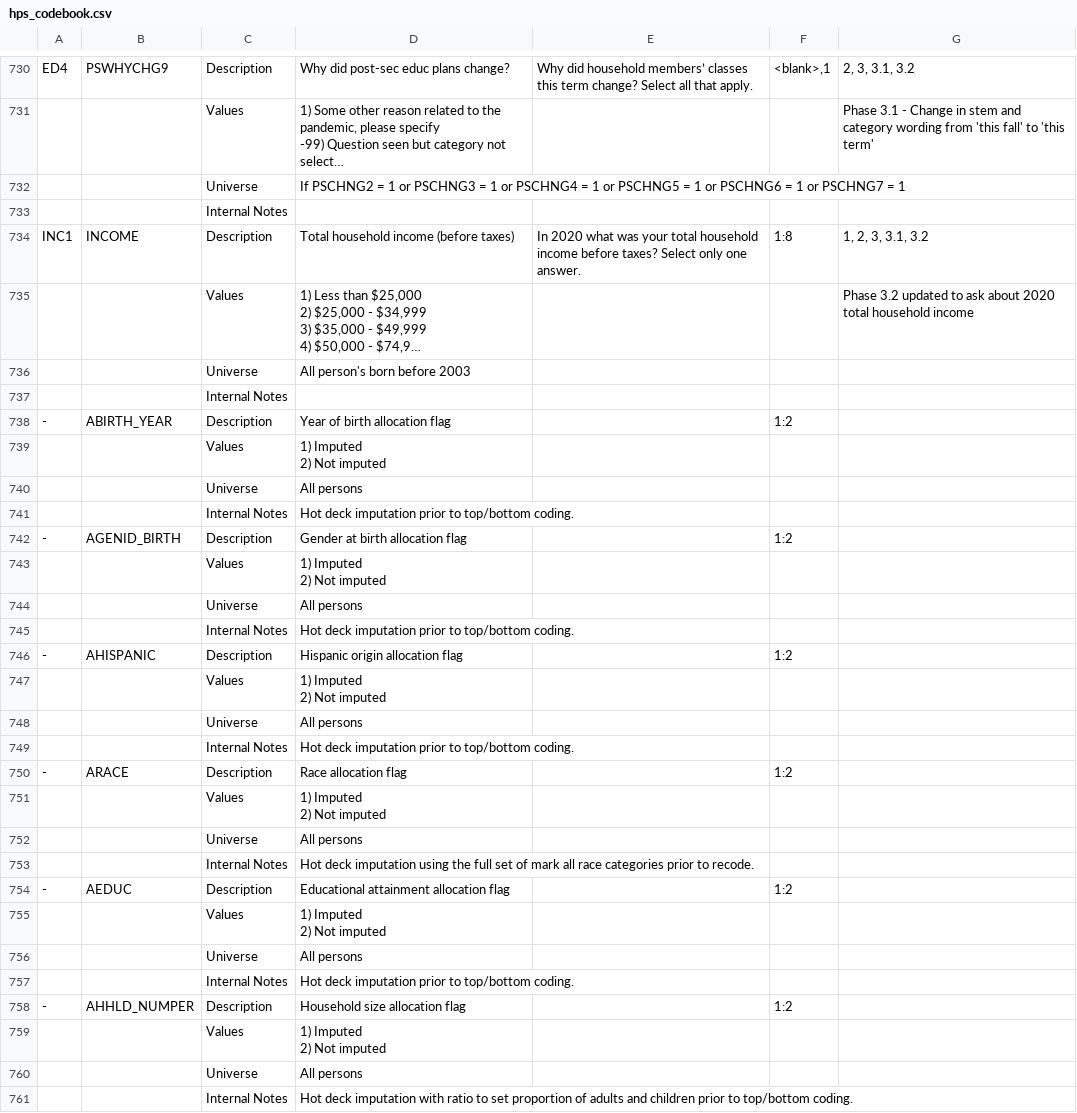
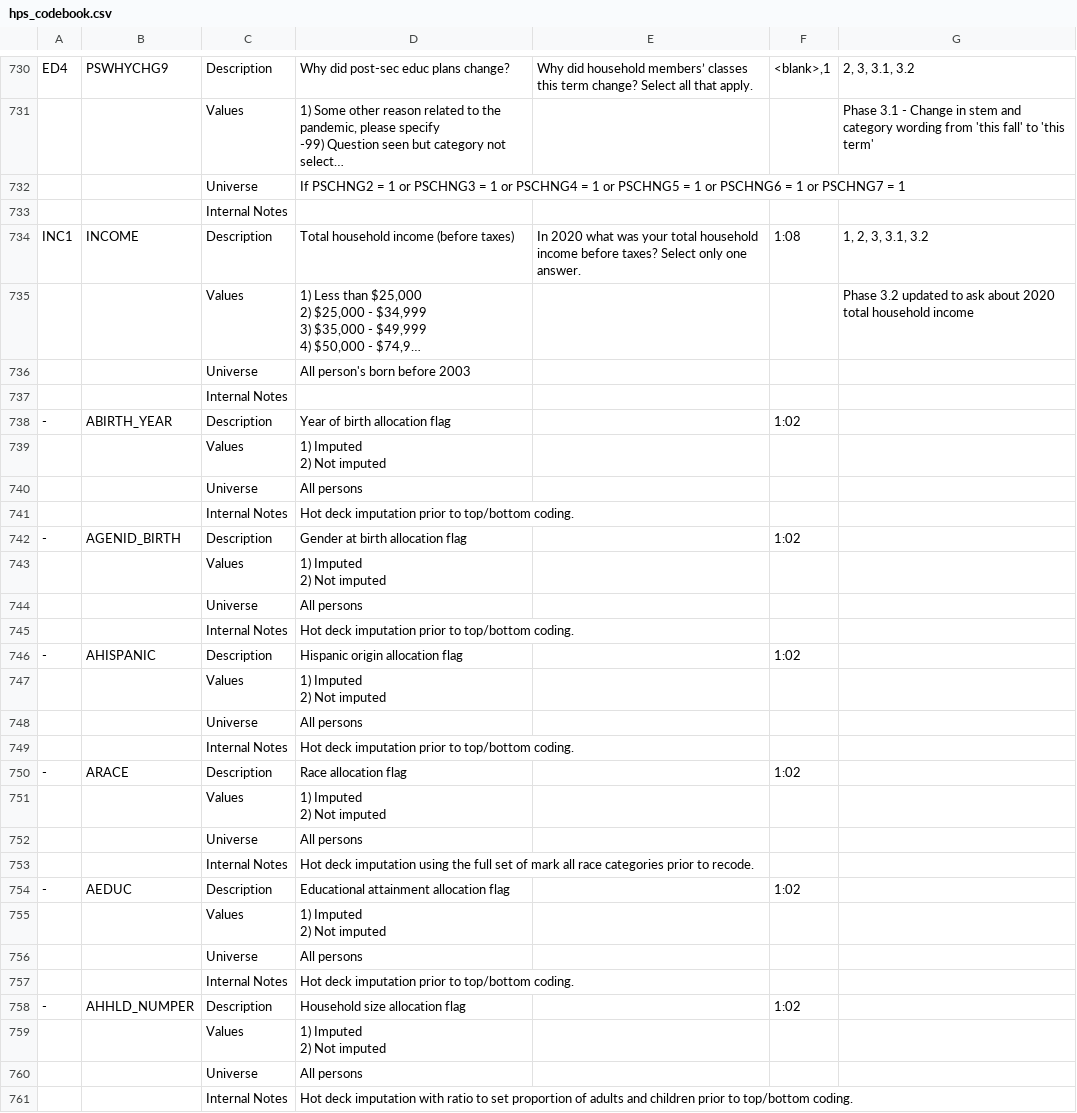
Before and after one commit to abby-wolfe/vaccine_hesitancy_ppol564_final_project, a CSV file: hps_codebook.csv, drawn as a sheet; only a part is shown, gaps mark what is left out; long unchanged cells end in …; the diff covers the shown part only; the diff names each change by its address in the sheet, - before the commit and + after, or states it on an @@ line.

```diff
--- a/hps_codebook.csv
+++ b/hps_codebook.csv
-F734: 1:8
+F734: 1:08
-F738: 1:2
+F738: 1:02
-F742: 1:2
+F742: 1:02
-F746: 1:2
+F746: 1:02
-F750: 1:2
+F750: 1:02
-F754: 1:2
+F754: 1:02
-F758: 1:2
+F758: 1:02
```
Also changed, not shown: 58 edited cells elsewhere in this file.
